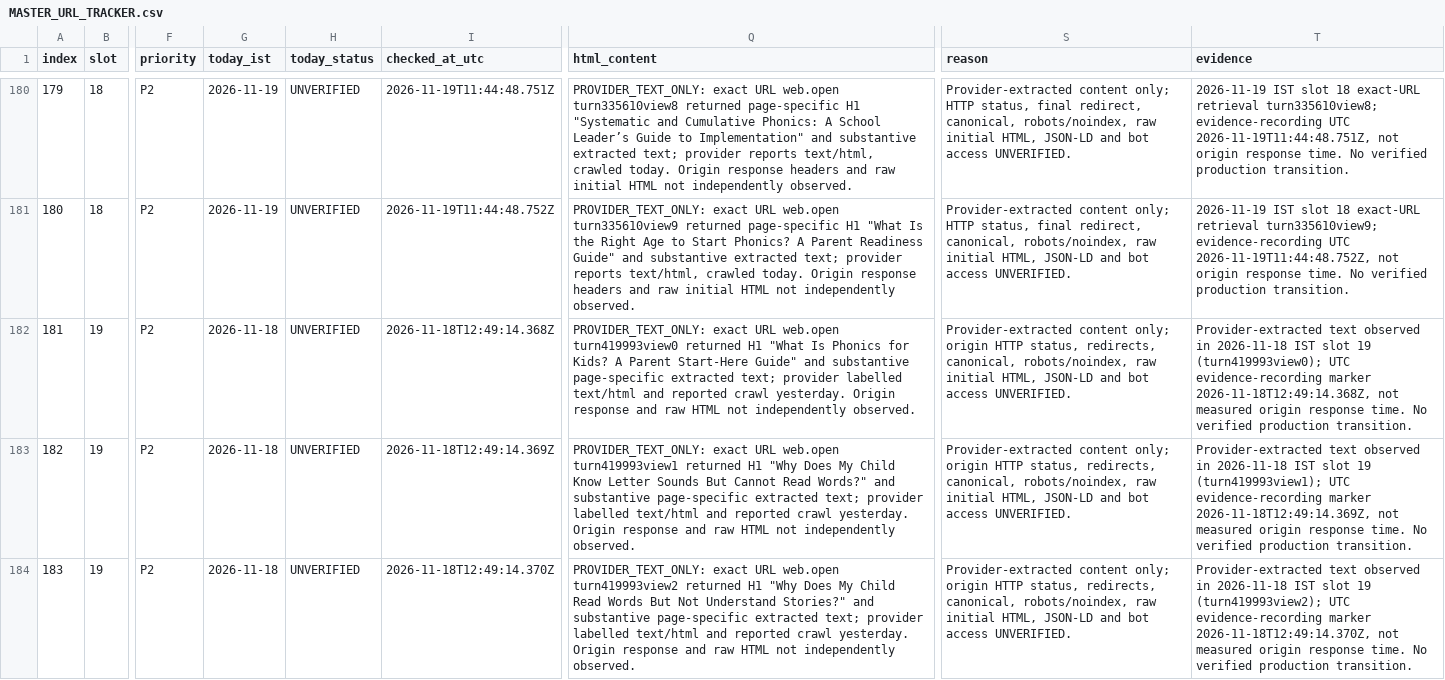
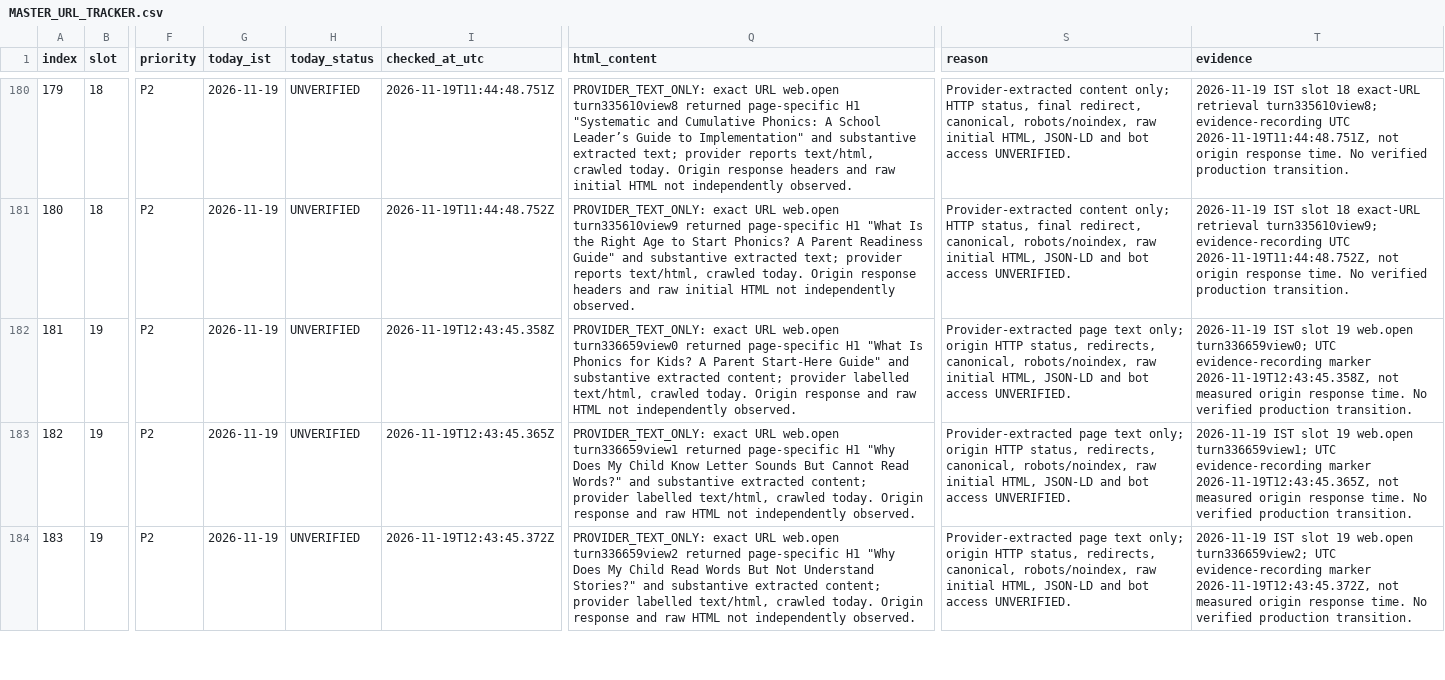
Before and after one commit to tinystepselearning-surya/tinysteps-react-v1, a CSV file: docs/seo/rolling-public-health/MASTER_URL_TRACKER.csv, drawn as a sheet; only a part is shown, gaps mark what is left out; the diff covers the shown part only; the diff names each change by its address in the sheet, - before the commit and + after, or states it on an @@ line.

Commit message:
audit: record 2026-11-19 slot 19 provider observations rows 181-190

```diff
--- a/docs/seo/rolling-public-health/MASTER_URL_TRACKER.csv
+++ b/docs/seo/rolling-public-health/MASTER_URL_TRACKER.csv
-G182:G184 (today_ist): 2026-11-18
+G182:G184 (today_ist): 2026-11-19
-I182 (checked_at_utc): 2026-11-18T12:49:14.368Z
+I182 (checked_at_utc): 2026-11-19T12:43:45.358Z
-Q182 (html_content): …URL web.open turn419993view0 returned H1 "What Is Phonics for Kids? A Parent Start-Here Guide" and substantive page-specific extracted text; provider labelled text/html and reported crawl yesterday. Origin response…
+Q182 (html_content): …URL web.open turn336659view0 returned page-specific H1 "What Is Phonics for Kids? A Parent Start-Here Guide" and substantive extracted content; provider labelled text/html, crawled today. Origin response…
-S182:S184 (reason): Provider-extracted content only; origin…
+S182:S184 (reason): Provider-extracted page text only; origin…
-T182 (evidence): Provider-extracted text observed in 2026-11-18 IST slot 19 (turn419993view0); UTC evidence-recording marker 2026-11-18T12:49:14.368Z, not measured…
+T182 (evidence): 2026-11-19 IST slot 19 web.open turn336659view0; UTC evidence-recording marker 2026-11-19T12:43:45.358Z, not measured…
-I183 (checked_at_utc): 2026-11-18T12:49:14.369Z
+I183 (checked_at_utc): 2026-11-19T12:43:45.365Z
-Q183 (html_content): …URL web.open turn419993view1 returned H1 "Why Does My Child Know Letter Sounds But Cannot Read Words?" and substantive page-specific extracted text; provider labelled text/html and reported crawl yesterday. Origin response…
+Q183 (html_content): …URL web.open turn336659view1 returned page-specific H1 "Why Does My Child Know Letter Sounds But Cannot Read Words?" and substantive extracted content; provider labelled text/html, crawled today. Origin response…
-T183 (evidence): Provider-extracted text observed in 2026-11-18 IST slot 19 (turn419993view1); UTC evidence-recording marker 2026-11-18T12:49:14.369Z, not measured…
+T183 (evidence): 2026-11-19 IST slot 19 web.open turn336659view1; UTC evidence-recording marker 2026-11-19T12:43:45.365Z, not measured…
-I184 (checked_at_utc): 2026-11-18T12:49:14.370Z
+I184 (checked_at_utc): 2026-11-19T12:43:45.372Z
-Q184 (html_content): …URL web.open turn419993view2 returned H1 "Why Does My Child Read Words But Not Understand Stories?" and substantive page-specific extracted text; provider labelled text/html and reported crawl yesterday. Origin response…
+Q184 (html_content): …URL web.open turn336659view2 returned page-specific H1 "Why Does My Child Read Words But Not Understand Stories?" and substantive extracted content; provider labelled text/html, crawled today. Origin response…
-T184 (evidence): Provider-extracted text observed in 2026-11-18 IST slot 19 (turn419993view2); UTC evidence-recording marker 2026-11-18T12:49:14.370Z, not measured…
+T184 (evidence): 2026-11-19 IST slot 19 web.open turn336659view2; UTC evidence-recording marker 2026-11-19T12:43:45.372Z, not measured…
```
Also changed, not shown: 35 edited cells elsewhere in this file.
